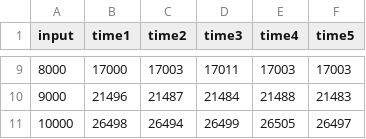
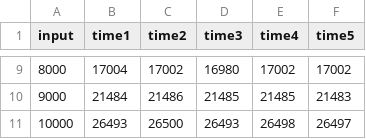
Before and after one commit to spgvieira/CSP, a CSV file: Assignment2/app/experimental_results/spectral_norm/08_05_imperative_sequential.csv, drawn as a sheet; only a part is shown, gaps mark what is left out; the diff covers the shown part only.

```diff
--- a/Assignment2/app/experimental_results/spectral_norm/08_05_imperative_sequential.csv
+++ b/Assignment2/app/experimental_results/spectral_norm/08_05_imperative_sequential.csv
@@ -9,3 +9,3 @@ input,time1,time2,time3,time4,time5
-8000,17000,17003,17011,17003,17003
-9000,21496,21487,21484,21488,21483
-10000,26498,26494,26499,26505,26497
+8000,17004,17002,16980,17002,17002
+9000,21484,21486,21485,21485,21483
+10000,26493,26500,26493,26498,26497
```
Also changed, not shown: 31 edited cells elsewhere in this file, Assignment2/app/experimental_results/spectral_norm/08_05_functional_parallel.csv, Assignment2/app/experimental_results/spectral_norm/08_05_functional_sequential.csv, 9 other files.
